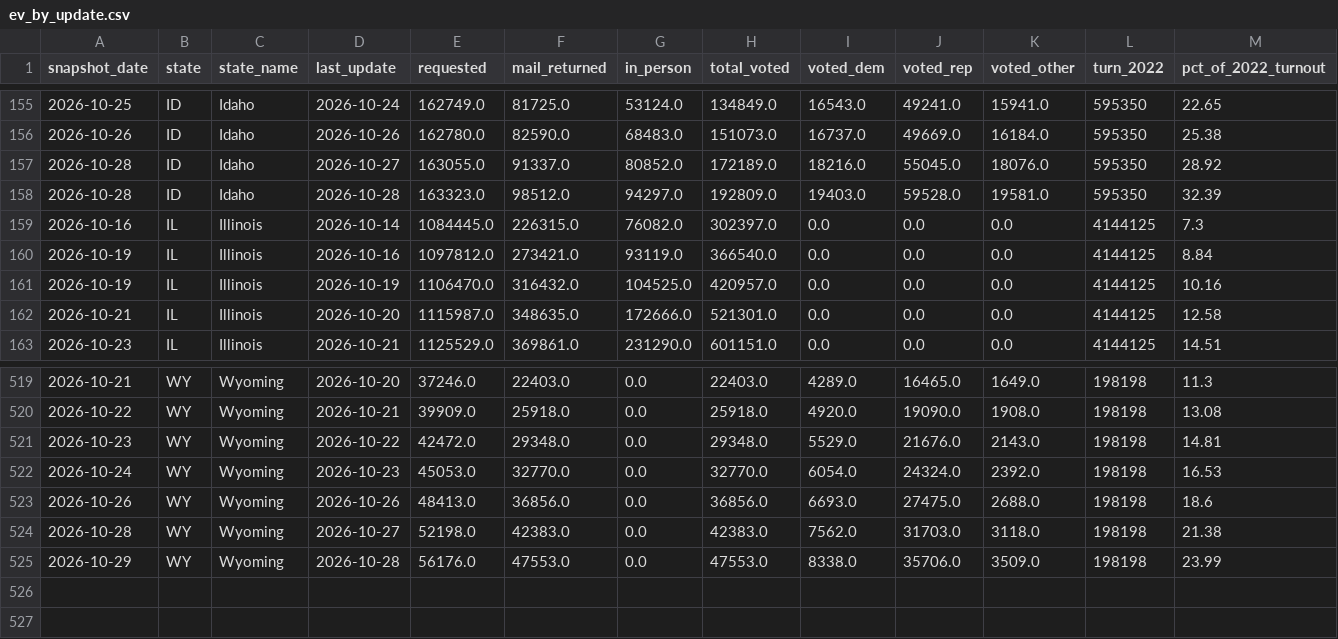
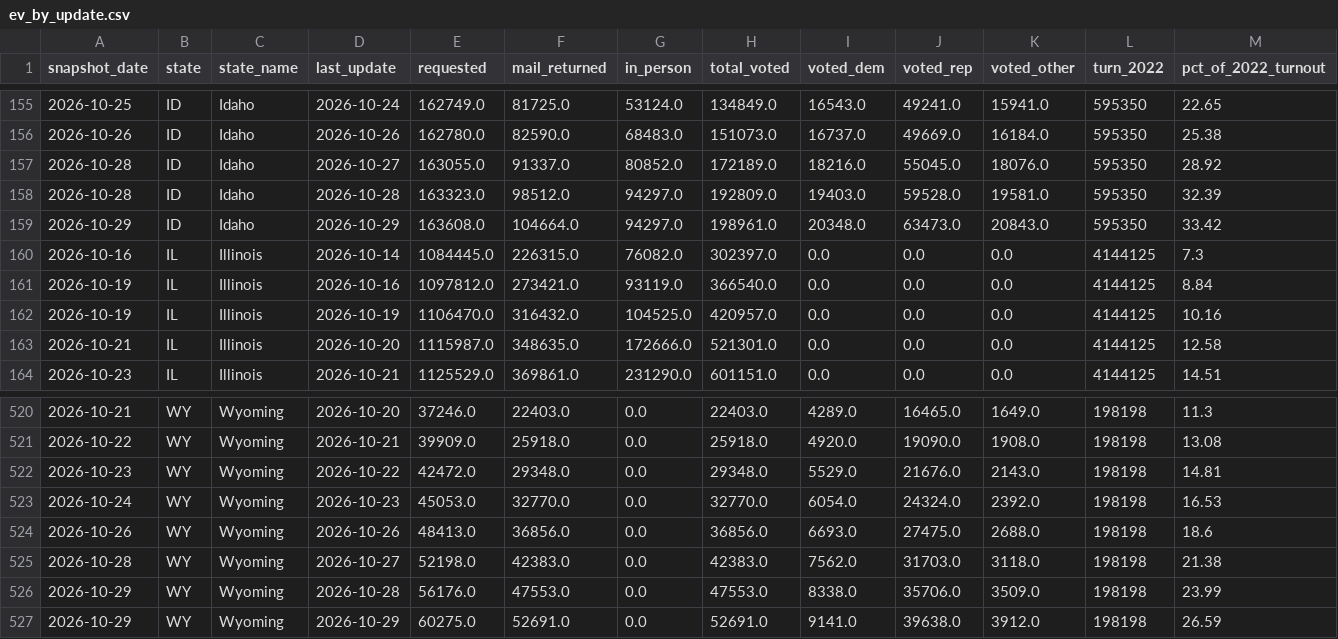
Before and after one commit to homedoctorpro/election-tracker, a CSV file: data/history/ev_by_update.csv, drawn as a sheet; only a part is shown, gaps mark what is left out; rows hold the shown columns only; the diff names each change by its address in the sheet, - before the commit and + after, or states it on an @@ line.

```diff
--- a/data/history/ev_by_update.csv
+++ b/data/history/ev_by_update.csv
+row 159: 2026-10-29 | ID | Idaho | 2026-10-29 | 163608.0 | 104664.0 | 94297.0 | 198961.0 | 20348.0 | 63473.0 | 20843.0 | 595350 | 33.42
+row 527: 2026-10-29 | WY | Wyoming | 2026-10-29 | 60275.0 | 52691.0 | 0.0 | 52691.0 | 9141.0 | 39638.0 | 3912.0 | 198198 | 26.59
```
Also changed, not shown: data/history/ev_states/2026-10-29.csv, 3 other files.
